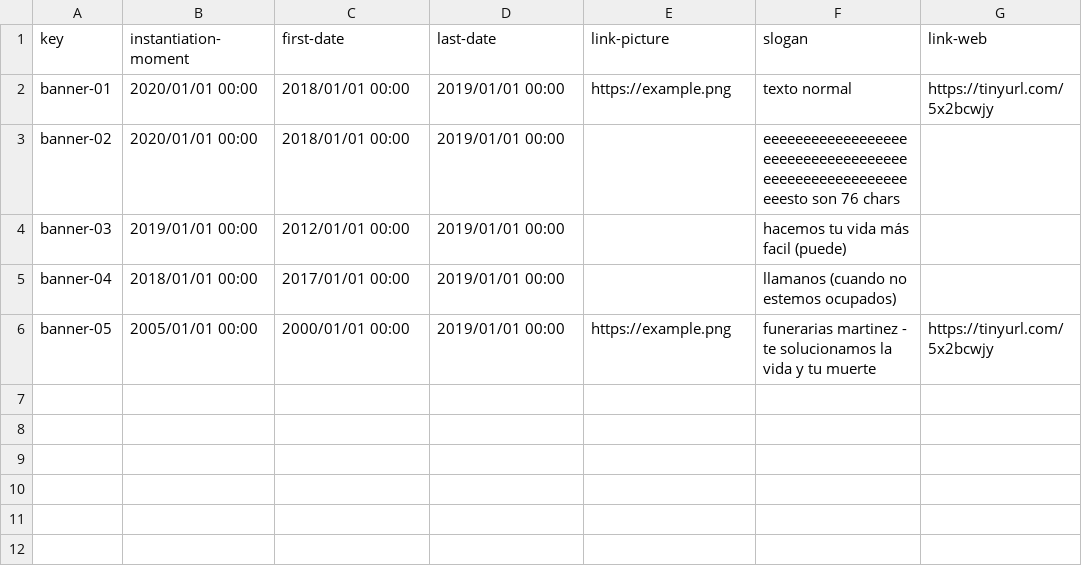
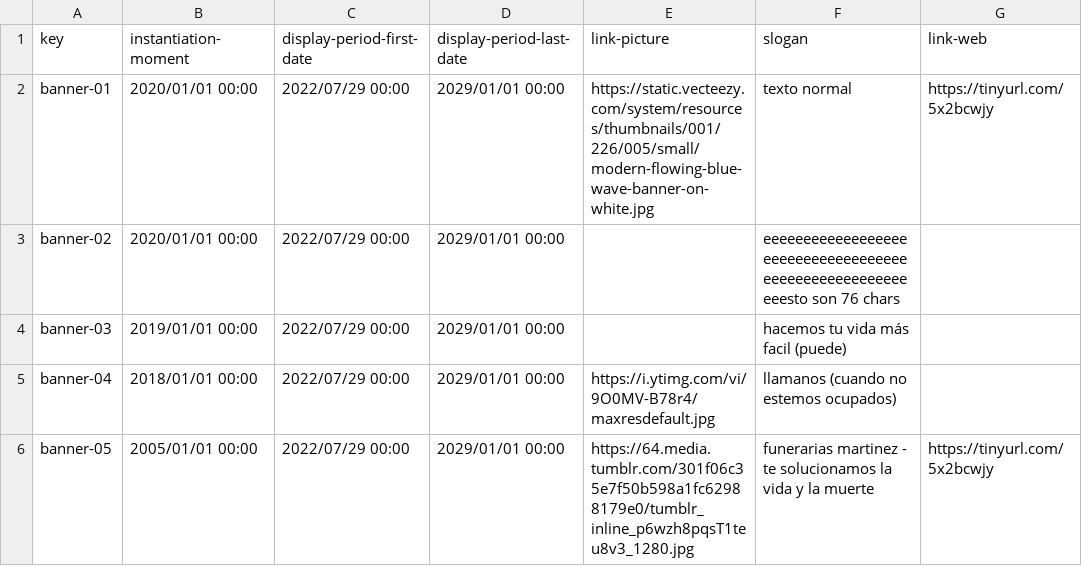
Before and after one commit to marizqlav/Acme-L3-C1.04.14, a CSV file: src/main/webapp/WEB-INF/resources/sample-data/banner.csv, drawn as a sheet.

Commit message:
Update banner.csv

```diff
--- a/src/main/webapp/WEB-INF/resources/sample-data/banner.csv
+++ b/src/main/webapp/WEB-INF/resources/sample-data/banner.csv
@@ -1,6 +1,6 @@
-key,instantiation-moment,first-date,last-date,link-picture,slogan,link-web
-banner-01,2020/01/01 00:00,2018/01/01 00:00,2019/01/01 00:00,https://example.png,texto normal,https://tinyurl.com/5x2bcwjy
-banner-02,2020/01/01 00:00,2018/01/01 00:00,2019/01/01 00:00,,eeeeeeeeeeeeeeeeeeeeeeeeeeeeeeeeeeeeeeeeeeeeeeeeeeeeeeeeesto son 76 chars,
-banner-03,2019/01/01 00:00,2012/01/01 00:00,2019/01/01 00:00,,hacemos tu vida más facil (puede),
-banner-04,2018/01/01 00:00,2017/01/01 00:00,2019/01/01 00:00,,llamanos (cuando no estemos ocupados),
-banner-05,2005/01/01 00:00,2000/01/01 00:00,2019/01/01 00:00,https://example.png,funerarias martinez - te solucionamos la vida y tu muerte,https://tinyurl.com/5x2bcwjy
+key,instantiation-moment,display-period-first-date,display-period-last-date,link-picture,slogan,link-web
+banner-01,2020/01/01 00:00,2022/07/29 00:00,2029/01/01 00:00,https://static.vecteezy.com/system/resources/thumbnails/001/226/005/small/modern-flowing-blue-wave-banner-on-white.jpg,texto normal,https://tinyurl.com/5x2bcwjy
+banner-02,2020/01/01 00:00,2022/07/29 00:00,2029/01/01 00:00,,eeeeeeeeeeeeeeeeeeeeeeeeeeeeeeeeeeeeeeeeeeeeeeeeeeeeeeeeesto son 76 chars,
+banner-03,2019/01/01 00:00,2022/07/29 00:00,2029/01/01 00:00,,hacemos tu vida más facil (puede),
+banner-04,2018/01/01 00:00,2022/07/29 00:00,2029/01/01 00:00,https://i.ytimg.com/vi/9O0MV-B78r4/maxresdefault.jpg,llamanos (cuando no estemos ocupados),
+banner-05,2005/01/01 00:00,2022/07/29 00:00,2029/01/01 00:00,https://64.media.tumblr.com/301f06c35e7f50b598a1fc62988179e0/tumblr_inline_p6wzh8pqsT1teu8v3_1280.jpg,funerarias martinez - te solucionamos la vida y la muerte,https://tinyurl.com/5x2bcwjy
```
